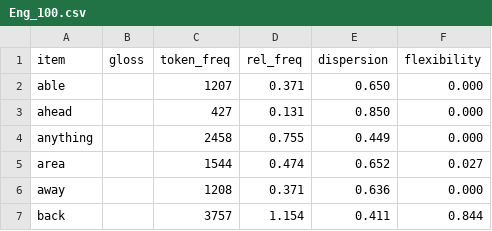
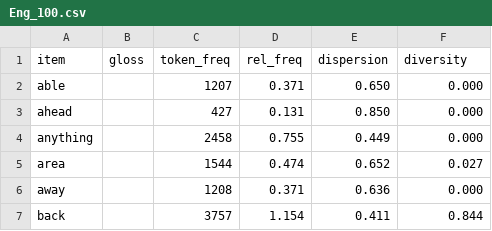
Before and after one commit to dwhieb/dissertation, a CSV file: stats/figures/GAM-diversity-frequency-dispersion/Eng_100.csv, drawn as a sheet; only a part is shown.

```diff
--- a/stats/figures/GAM-diversity-frequency-dispersion/Eng_100.csv
+++ b/stats/figures/GAM-diversity-frequency-dispersion/Eng_100.csv
@@ -1,2 +1,2 @@
-item,gloss,token_freq,rel_freq,dispersion,flexibility
+item,gloss,token_freq,rel_freq,dispersion,diversity
 able,,1207,0.371,0.650,0.000
```
Also changed, not shown: stats/figures/GAM-diversity-frequency-dispersion/Eng_small.csv, stats/figures/GAM-diversity-frequency-dispersion/Nuu_100.csv, 5 other files.
